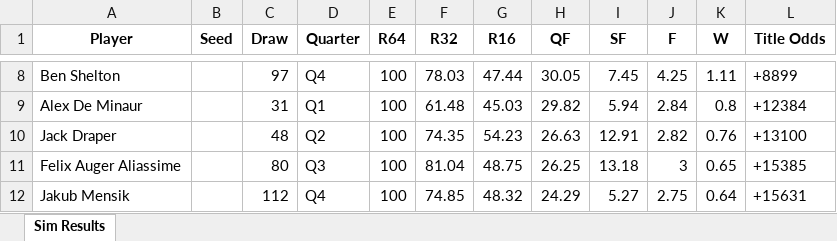
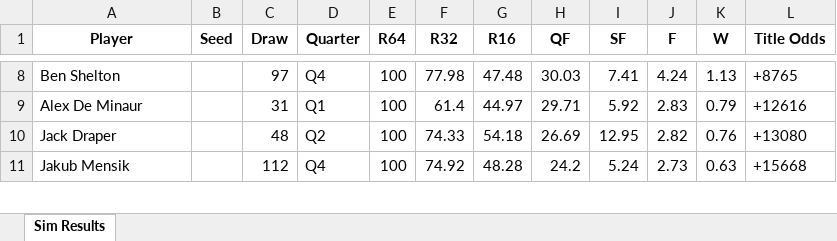
Before and after one commit to TennisForecast/tennisforecast.net, an Excel workbook: sim-output/IndianWells-2026_results.xlsx, sheet Sim Results, drawn as a sheet; only a part is shown, gaps mark what is left out; values as stored, in another font and other column widths than the file's, no borders; removed rows and columns are numbered as before the commit, all else as after; the diff covers the shown part only; the diff names each change by its address in the sheet, - before the commit and + after, or states it on an @@ line.

```diff
--- a/sim-output/IndianWells-2026_results.xlsx (sheet Sim Results)
+++ b/sim-output/IndianWells-2026_results.xlsx (sheet Sim Results)
-F8 (R32): 78.03
+F8 (R32): 77.98
-G8 (R16): 47.44
+G8 (R16): 47.48
-H8 (QF): 30.05
+H8 (QF): 30.03
-I8 (SF): 7.45
+I8 (SF): 7.41
-J8 (F): 4.25
+J8 (F): 4.24
-K8 (W): 1.11
+K8 (W): 1.13
-L8 (Title Odds): +8899
+L8 (Title Odds): +8765
-F9 (R32): 61.48
+F9 (R32): 61.4
-G9 (R16): 45.03
+G9 (R16): 44.97
-H9 (QF): 29.82
+H9 (QF): 29.71
-I9 (SF): 5.94
+I9 (SF): 5.92
-J9 (F): 2.84
+J9 (F): 2.83
-K9 (W): 0.8
+K9 (W): 0.79
-L9 (Title Odds): +12384
+L9 (Title Odds): +12616
-F10 (R32): 74.35
+F10 (R32): 74.33
-G10 (R16): 54.23
+G10 (R16): 54.18
-H10 (QF): 26.63
+H10 (QF): 26.69
-I10 (SF): 12.91
+I10 (SF): 12.95
-L10 (Title Odds): +13100
+L10 (Title Odds): +13080
-row 11: Felix Auger Aliassime |  | 80 | Q3 | 100 | 81.04 | 48.75 | 26.25 | 13.18 | 3 | 0.65 | +15385
-F11 (R32): 74.85
+F11 (R32): 74.92
-G11 (R16): 48.32
+G11 (R16): 48.28
-H11 (QF): 24.29
+H11 (QF): 24.2
-I11 (SF): 5.27
+I11 (SF): 5.24
-J11 (F): 2.75
+J11 (F): 2.73
-K11 (W): 0.64
+K11 (W): 0.63
-L11 (Title Odds): +15631
+L11 (Title Odds): +15668
```
Also changed, not shown: 38 added rows, 37 removed rows and 283 edited cells elsewhere in this sheet, 2 other files.
